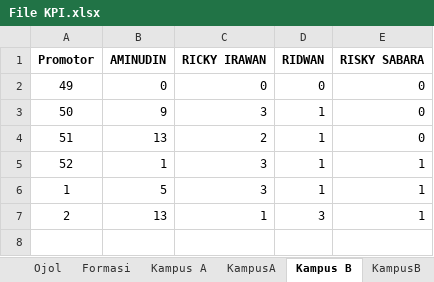
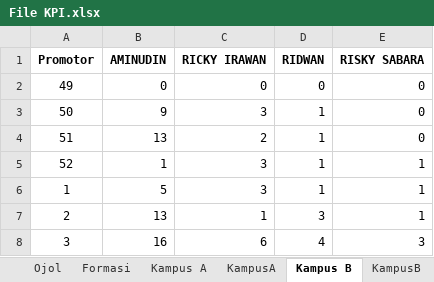
Before and after one commit to yonatandatamaster/yonatan, an Excel workbook: File KPI.xlsx, sheet Kampus B, drawn as a sheet; values as stored, in another font and other column widths than the file's, no borders; the diff names each change by its address in the sheet, - before the commit and + after, or states it on an @@ line.

```diff
--- a/File KPI.xlsx (sheet Kampus B)
+++ b/File KPI.xlsx (sheet Kampus B)
+row 8: 3 | 16 | 6 | 4 | 3
```
Also changed, not shown: sheet Pemukiman, sheet Amu Sekolah, sheet Ojol, sheet KampusA, sheet KampusB, sheet Kampus A, formulas that keep their value.
